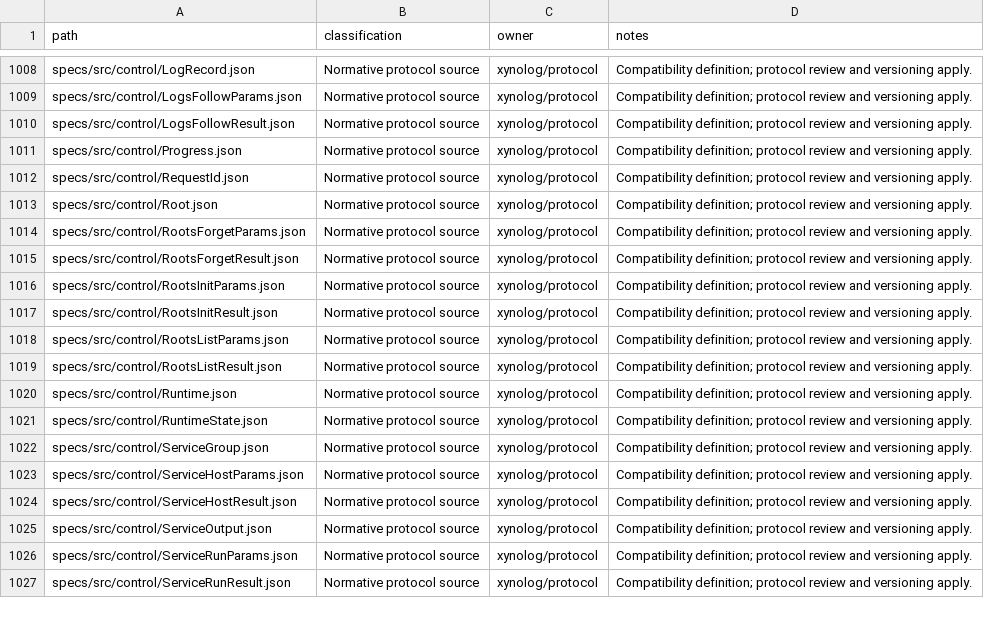
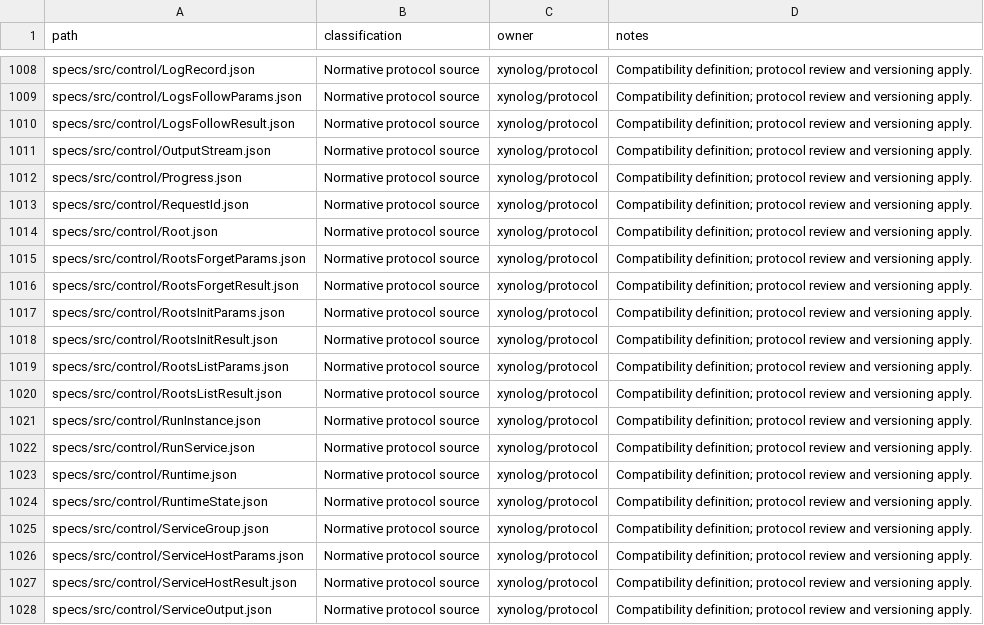
Before and after one commit to Xynoplex/protocol, a CSV file: OWNERSHIP-INVENTORY.csv, drawn as a sheet; only a part is shown, gaps mark what is left out; the shorter side is filled out with more unchanged rows.

Commit message:
The run schemas keep to what the launcher's validator compiles, and the reader holds their services to telemetry's
cli compiles control/'s schemas alone and locates a fault of a fixed set of
keywords. The run schemas named schemas outside control/ and nodes inside
others, and used keywords new to the control schemas; they no longer do.

- control/RunService.json, RunInstance.json and OutputStream.json are named
  whole. LogRecord names OutputStream too.
- RunService states the seven services, and Control_rules holds it to
  service-telemetry/telemetry.json's list: a census gate, with its case.
- pathFirst is required, empty for the image's PATH, as mounts and ports.
- R5: a run's environment and document are kept out of progress, error
  messages and diagnostics, not out of the instance's own lines.
- service.signal of an instance that has exited answers delivered: false;
  of a name with no run in flight, control.instance-not-found.

Signed-off-by: Adam Pingel <oss@pingel.org>

```diff
--- a/OWNERSHIP-INVENTORY.csv
+++ b/OWNERSHIP-INVENTORY.csv
@@ -1010,2 +1010,3 @@ specs/src/control/LogsFollowParams.json,Normative protocol source,xynolog/protoc
 specs/src/control/LogsFollowResult.json,Normative protocol source,xynolog/protocol,Compatibility definition; protocol review and versioning apply.
+specs/src/control/OutputStream.json,Normative protocol source,xynolog/protocol,Compatibility definition; protocol review and versioning apply.
 specs/src/control/Progress.json,Normative protocol source,xynolog/protocol,Compatibility definition; protocol review and versioning apply.
@@ -1019,2 +1020,4 @@ specs/src/control/RootsListParams.json,Normative protocol source,xynolog/protoco
 specs/src/control/RootsListResult.json,Normative protocol source,xynolog/protocol,Compatibility definition; protocol review and versioning apply.
+specs/src/control/RunInstance.json,Normative protocol source,xynolog/protocol,Compatibility definition; protocol review and versioning apply.
+specs/src/control/RunService.json,Normative protocol source,xynolog/protocol,Compatibility definition; protocol review and versioning apply.
 specs/src/control/Runtime.json,Normative protocol source,xynolog/protocol,Compatibility definition; protocol review and versioning apply.
```
Also changed, not shown: 17 other files.
